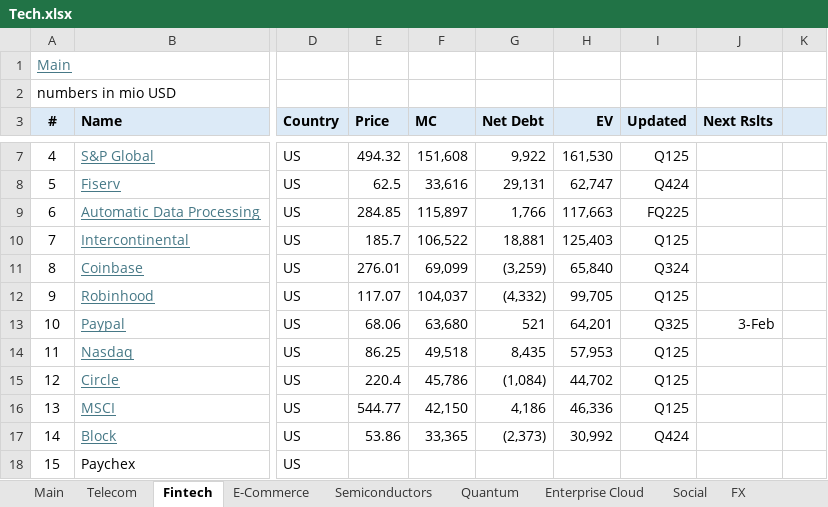
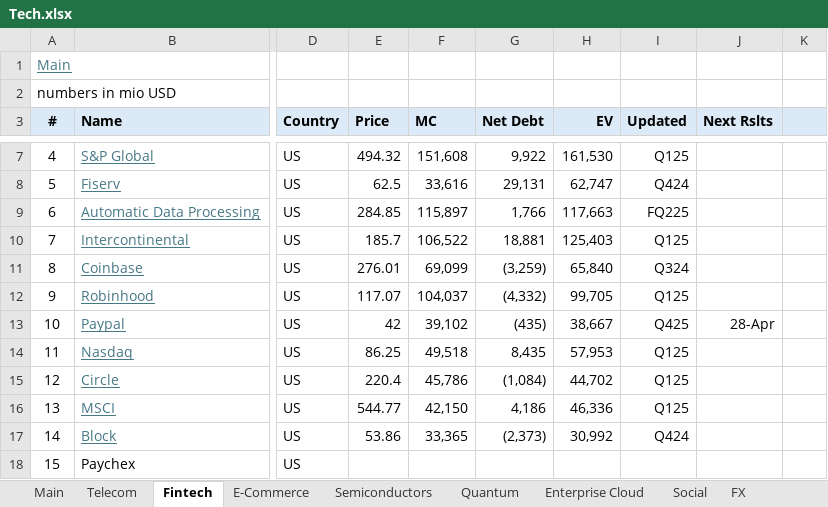
Before and after one commit to oscarsettje/MetaModels, an Excel workbook: Tech.xlsx, sheet Fintech, drawn as a sheet; only a part is shown, gaps mark what is left out; values as stored, in another font and other column widths than the file's, no borders; the diff names each change by its address in the sheet, - before the commit and + after, or states it on an @@ line.

```diff
--- a/Tech.xlsx (sheet Fintech)
+++ b/Tech.xlsx (sheet Fintech)
-E13 (Price): 68.06
+E13 (Price): 42
-F13 (MC): 63,680
+F13 (MC): 39,102
-G13 (Net Debt): 521
+G13 (Net Debt): (435)
-H13 (EV): 64,201
+H13 (EV): 38,667
-I13 (Updated): Q325
+I13 (Updated): Q425
-J13 (Next Rslts): 3-Feb
+J13 (Next Rslts): 28-Apr
```
Also changed, not shown: sheet Main, Fashion.xlsx.
